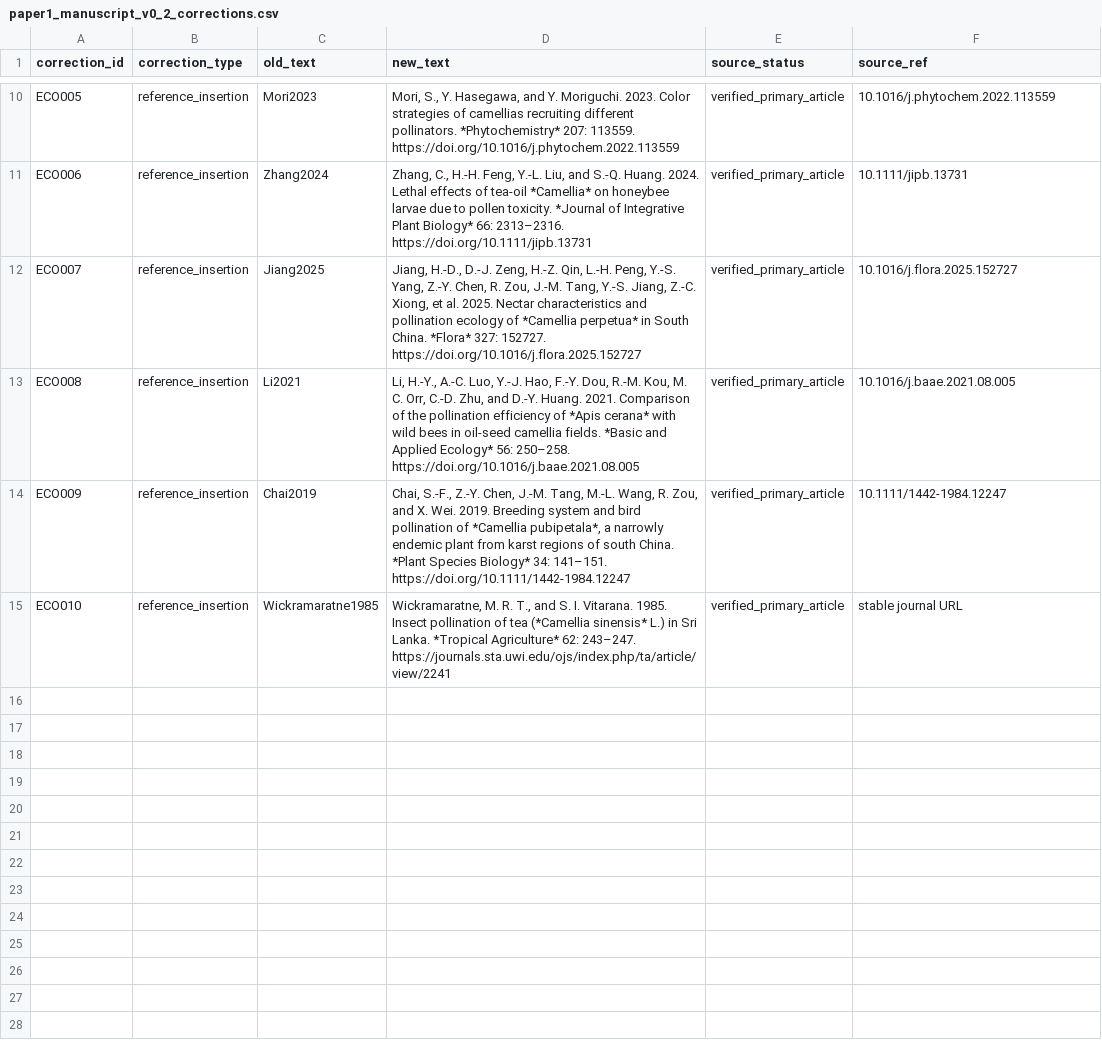
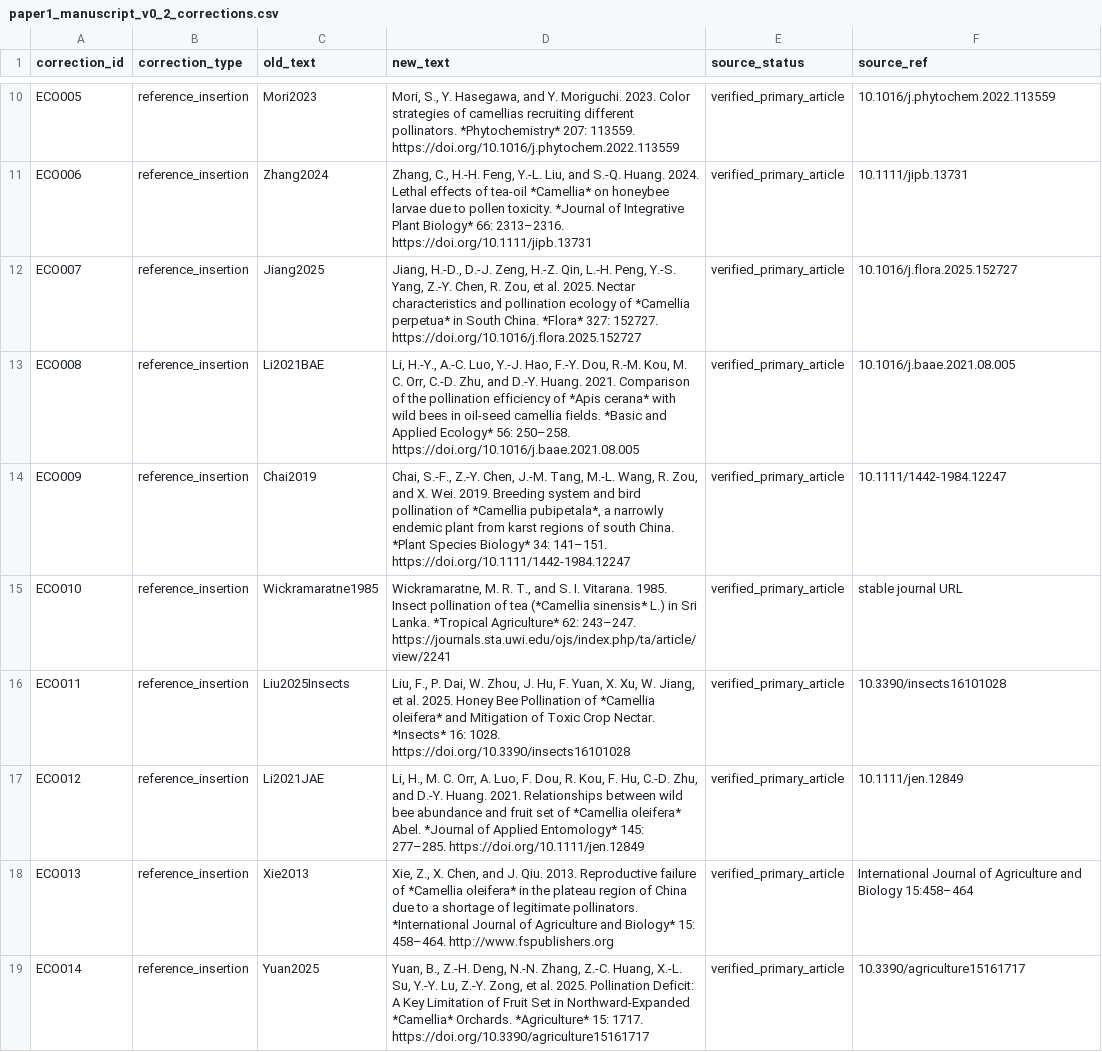
Before and after one commit to zuizui0223/chun, a CSV file: data/paper1_manuscript_v0_2_corrections.csv, drawn as a sheet; only a part is shown, gaps mark what is left out.

Commit message:
Add ecological meta-analysis primary references

```diff
--- a/data/paper1_manuscript_v0_2_corrections.csv
+++ b/data/paper1_manuscript_v0_2_corrections.csv
@@ -11,5 +11,9 @@ ECO005,reference_insertion,"Mori2023","Mori, S., Y. Hasegawa, and Y. Moriguchi.
 ECO006,reference_insertion,"Zhang2024","Zhang, C., H.-H. Feng, Y.-L. Liu, and S.-Q. Huang. 2024. Lethal effects of tea-oil *Camellia* on honeybee larvae due to pollen toxicity. *Journal of Integrative Plant Biology* 66: 2313–2316. https://doi.org/10.1111/jipb.13731",verified_primary_article,"10.1111/jipb.13731"
-ECO007,reference_insertion,"Jiang2025","Jiang, H.-D., D.-J. Zeng, H.-Z. Qin, L.-H. Peng, Y.-S. Yang, Z.-Y. Chen, R. Zou, J.-M. Tang, Y.-S. Jiang, Z.-C. Xiong, et al. 2025. Nectar characteristics and pollination ecology of *Camellia perpetua* in South China. *Flora* 327: 152727. https://doi.org/10.1016/j.flora.2025.152727",verified_primary_article,"10.1016/j.flora.2025.152727"
-ECO008,reference_insertion,"Li2021","Li, H.-Y., A.-C. Luo, Y.-J. Hao, F.-Y. Dou, R.-M. Kou, M. C. Orr, C.-D. Zhu, and D.-Y. Huang. 2021. Comparison of the pollination efficiency of *Apis cerana* with wild bees in oil-seed camellia fields. *Basic and Applied Ecology* 56: 250–258. https://doi.org/10.1016/j.baae.2021.08.005",verified_primary_article,"10.1016/j.baae.2021.08.005"
+ECO007,reference_insertion,"Jiang2025","Jiang, H.-D., D.-J. Zeng, H.-Z. Qin, L.-H. Peng, Y.-S. Yang, Z.-Y. Chen, R. Zou, et al. 2025. Nectar characteristics and pollination ecology of *Camellia perpetua* in South China. *Flora* 327: 152727. https://doi.org/10.1016/j.flora.2025.152727",verified_primary_article,"10.1016/j.flora.2025.152727"
+ECO008,reference_insertion,"Li2021BAE","Li, H.-Y., A.-C. Luo, Y.-J. Hao, F.-Y. Dou, R.-M. Kou, M. C. Orr, C.-D. Zhu, and D.-Y. Huang. 2021. Comparison of the pollination efficiency of *Apis cerana* with wild bees in oil-seed camellia fields. *Basic and Applied Ecology* 56: 250–258. https://doi.org/10.1016/j.baae.2021.08.005",verified_primary_article,"10.1016/j.baae.2021.08.005"
 ECO009,reference_insertion,"Chai2019","Chai, S.-F., Z.-Y. Chen, J.-M. Tang, M.-L. Wang, R. Zou, and X. Wei. 2019. Breeding system and bird pollination of *Camellia pubipetala*, a narrowly endemic plant from karst regions of south China. *Plant Species Biology* 34: 141–151. https://doi.org/10.1111/1442-1984.12247",verified_primary_article,"10.1111/1442-1984.12247"
 ECO010,reference_insertion,"Wickramaratne1985","Wickramaratne, M. R. T., and S. I. Vitarana. 1985. Insect pollination of tea (*Camellia sinensis* L.) in Sri Lanka. *Tropical Agriculture* 62: 243–247. https://journals.sta.uwi.edu/ojs/index.php/ta/article/view/2241",verified_primary_article,"stable journal URL"
+ECO011,reference_insertion,"Liu2025Insects","Liu, F., P. Dai, W. Zhou, J. Hu, F. Yuan, X. Xu, W. Jiang, et al. 2025. Honey Bee Pollination of *Camellia oleifera* and Mitigation of Toxic Crop Nectar. *Insects* 16: 1028. https://doi.org/10.3390/insects16101028",verified_primary_article,"10.3390/insects16101028"
+ECO012,reference_insertion,"Li2021JAE","Li, H., M. C. Orr, A. Luo, F. Dou, R. Kou, F. Hu, C.-D. Zhu, and D.-Y. Huang. 2021. Relationships between wild bee abundance and fruit set of *Camellia oleifera* Abel. *Journal of Applied Entomology* 145: 277–285. https://doi.org/10.1111/jen.12849",verified_primary_article,"10.1111/jen.12849"
+ECO013,reference_insertion,"Xie2013","Xie, Z., X. Chen, and J. Qiu. 2013. Reproductive failure of *Camellia oleifera* in the plateau region of China due to a shortage of legitimate pollinators. *International Journal of Agriculture and Biology* 15: 458–464. http://www.fspublishers.org",verified_primary_article,"International Journal of Agriculture and Biology 15:458–464"
+ECO014,reference_insertion,"Yuan2025","Yuan, B., Z.-H. Deng, N.-N. Zhang, Z.-C. Huang, X.-L. Su, Y.-Y. Lu, Z.-Y. Zong, et al. 2025. Pollination Deficit: A Key Limitation of Fruit Set in Northward-Expanded *Camellia* Orchards. *Agriculture* 15: 1717. https://doi.org/10.3390/agriculture15161717",verified_primary_article,"10.3390/agriculture15161717"
```
